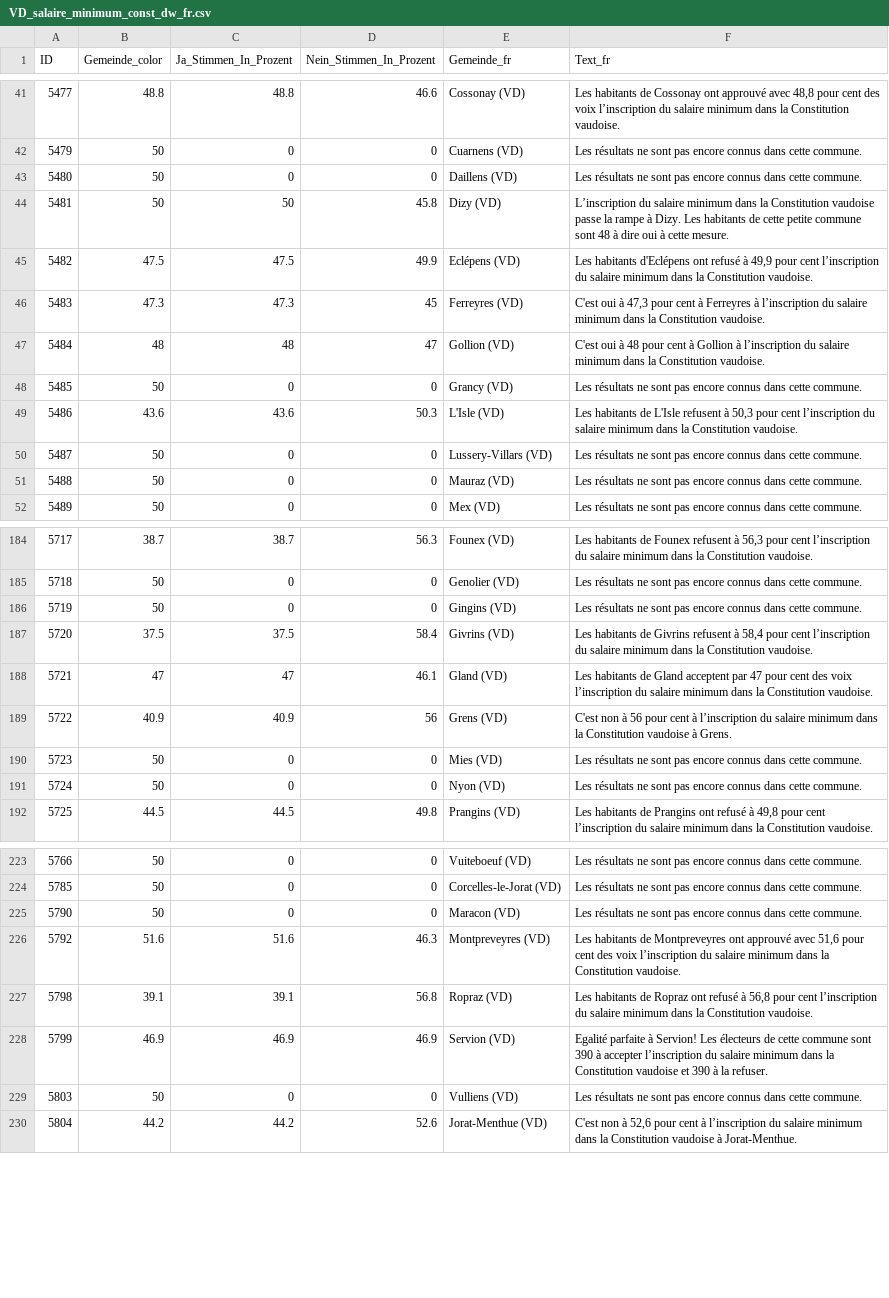
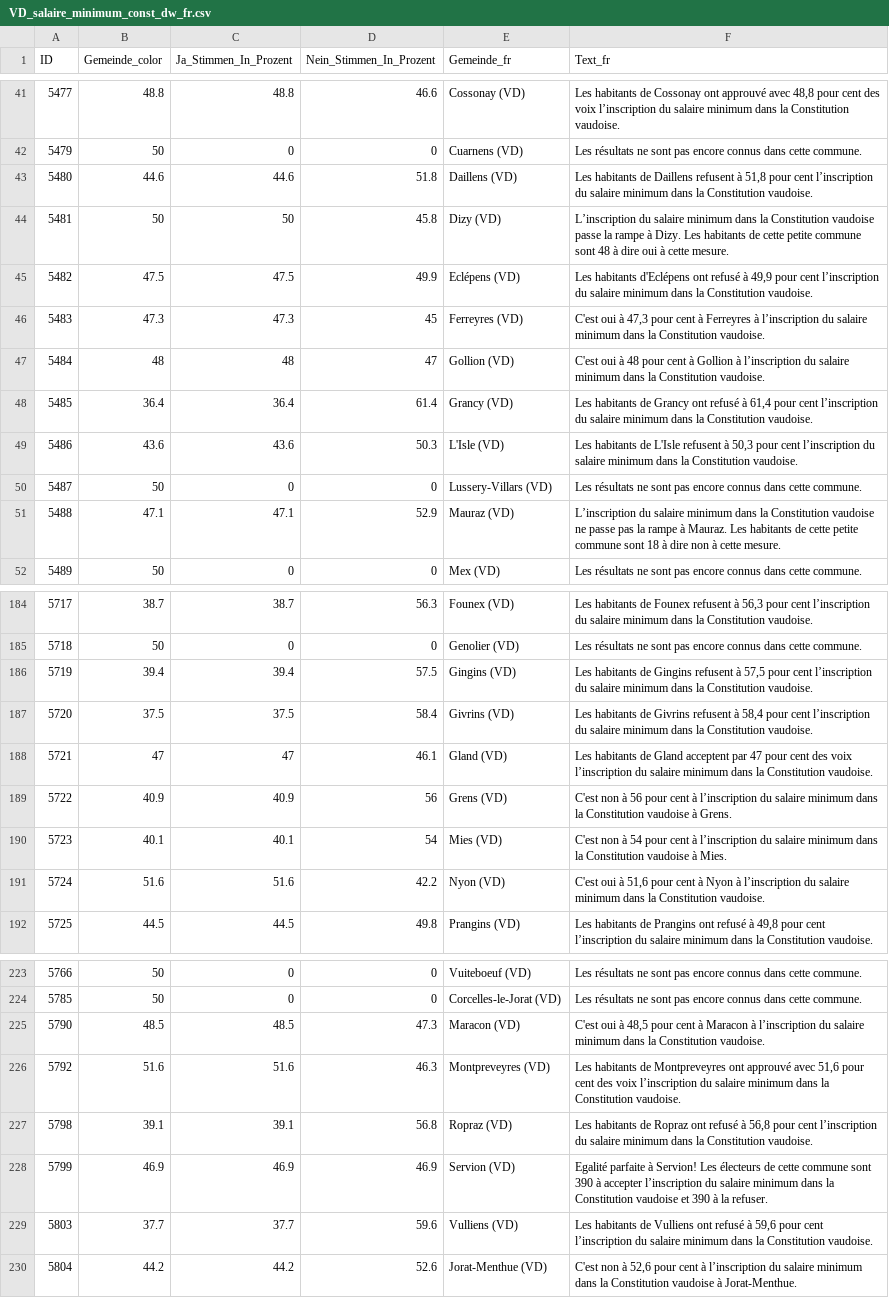
Before and after one commit to awp-finanznachrichten/lena_juni2026, a CSV file: Output_Cantons/VD_salaire_minimum_const_dw_fr.csv, drawn as a sheet; only a part is shown, gaps mark what is left out; the diff covers the shown part only.

```diff
--- a/Output_Cantons/VD_salaire_minimum_const_dw_fr.csv
+++ b/Output_Cantons/VD_salaire_minimum_const_dw_fr.csv
@@ -42,3 +42,3 @@
 5479,50,0,0,"Cuarnens (VD)","Les résultats ne sont pas encore connus dans cette commune."
-5480,50,0,0,"Daillens (VD)","Les résultats ne sont pas encore connus dans cette commune."
+5480,44.6,44.6,51.8,"Daillens (VD)","Les habitants de Daillens refusent à 51,8 pour cent l’inscription du salaire minimum dans la Constitution vaudoise."
 5481,50,50,45.8,"Dizy (VD)","L’inscription du salaire minimum dans la Constitution vaudoise passe la rampe à Dizy. Les habitants de cette petite commune sont 48 à dire oui à cette mesure."
@@ -47,6 +47,6 @@
 5484,48,48,47,"Gollion (VD)","C'est oui à 48 pour cent à Gollion à l’inscription du salaire minimum dans la Constitution vaudoise."
-5485,50,0,0,"Grancy (VD)","Les résultats ne sont pas encore connus dans cette commune."
+5485,36.4,36.4,61.4,"Grancy (VD)","Les habitants de Grancy ont refusé à 61,4 pour cent l’inscription du salaire minimum dans la Constitution vaudoise."
 5486,43.6,43.6,50.3,"L'Isle (VD)","Les habitants de L'Isle refusent à 50,3 pour cent l’inscription du salaire minimum dans la Constitution vaudoise."
 5487,50,0,0,"Lussery-Villars (VD)","Les résultats ne sont pas encore connus dans cette commune."
-5488,50,0,0,"Mauraz (VD)","Les résultats ne sont pas encore connus dans cette commune."
+5488,47.1,47.1,52.9,"Mauraz (VD)","L’inscription du salaire minimum dans la Constitution vaudoise ne passe pas la rampe à Mauraz. Les habitants de cette petite commune sont 18 à dire non à cette mesure."
 5489,50,0,0,"Mex (VD)","Les résultats ne sont pas encore connus dans cette commune."
@@ -185,3 +185,3 @@
 5718,50,0,0,"Genolier (VD)","Les résultats ne sont pas encore connus dans cette commune."
-5719,50,0,0,"Gingins (VD)","Les résultats ne sont pas encore connus dans cette commune."
+5719,39.4,39.4,57.5,"Gingins (VD)","Les habitants de Gingins refusent à 57,5 pour cent l’inscription du salaire minimum dans la Constitution vaudoise."
 5720,37.5,37.5,58.4,"Givrins (VD)","Les habitants de Givrins refusent à 58,4 pour cent l’inscription du salaire minimum dans la Constitution vaudoise."
@@ -189,4 +189,4 @@
 5722,40.9,40.9,56,"Grens (VD)","C'est non à 56 pour cent à l’inscription du salaire minimum dans la Constitution vaudoise à Grens."
-5723,50,0,0,"Mies (VD)","Les résultats ne sont pas encore connus dans cette commune."
-5724,50,0,0,"Nyon (VD)","Les résultats ne sont pas encore connus dans cette commune."
+5723,40.1,40.1,54,"Mies (VD)","C'est non à 54 pour cent à l’inscription du salaire minimum dans la Constitution vaudoise à Mies."
+5724,51.6,51.6,42.2,"Nyon (VD)","C'est oui à 51,6 pour cent à Nyon à l’inscription du salaire minimum dans la Constitution vaudoise."
 5725,44.5,44.5,49.8,"Prangins (VD)","Les habitants de Prangins ont refusé à 49,8 pour cent l’inscription du salaire minimum dans la Constitution vaudoise."
@@ -224,3 +224,3 @@
 5785,50,0,0,"Corcelles-le-Jorat (VD)","Les résultats ne sont pas encore connus dans cette commune."
-5790,50,0,0,"Maracon (VD)","Les résultats ne sont pas encore connus dans cette commune."
+5790,48.5,48.5,47.3,"Maracon (VD)","C'est oui à 48,5 pour cent à Maracon à l’inscription du salaire minimum dans la Constitution vaudoise."
 5792,51.6,51.6,46.3,"Montpreveyres (VD)","Les habitants de Montpreveyres ont approuvé avec 51,6 pour cent des voix l’inscription du salaire minimum dans la Constitution vaudoise."
@@ -228,3 +228,3 @@
 5799,46.9,46.9,46.9,"Servion (VD)","Egalité parfaite à Servion! Les électeurs de cette commune sont 390 à accepter l’inscription du salaire minimum dans la Constitution vaudoise et 390 à la refuser."
-5803,50,0,0,"Vulliens (VD)","Les résultats ne sont pas encore connus dans cette commune."
+5803,37.7,37.7,59.6,"Vulliens (VD)","Les habitants de Vulliens ont refusé à 59,6 pour cent l’inscription du salaire minimum dans la Constitution vaudoise."
 5804,44.2,44.2,52.6,"Jorat-Menthue (VD)","C'est non à 52,6 pour cent à l’inscription du salaire minimum dans la Constitution vaudoise à Jorat-Menthue."
```
Also changed, not shown: 96 edited cells elsewhere in this file, Output_Cantons/VD_salaire_minimum_23_dw_de_gegenvorschlag.csv, Output_Cantons/VD_salaire_minimum_23_dw_de_initiative.csv, 14 other files.
